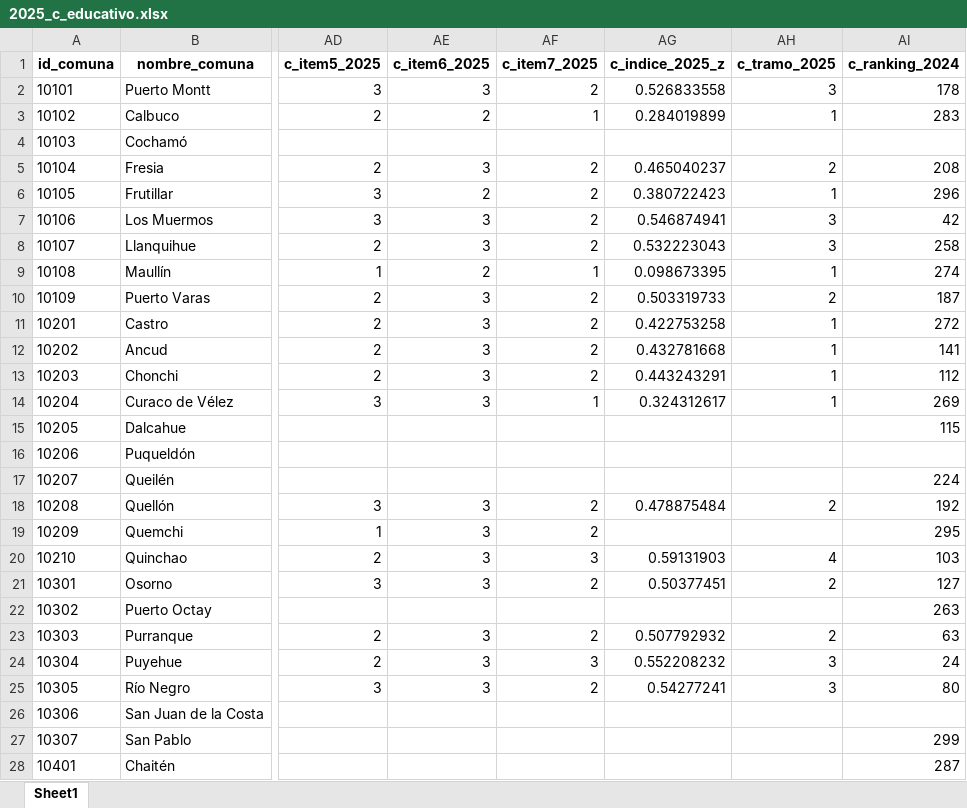
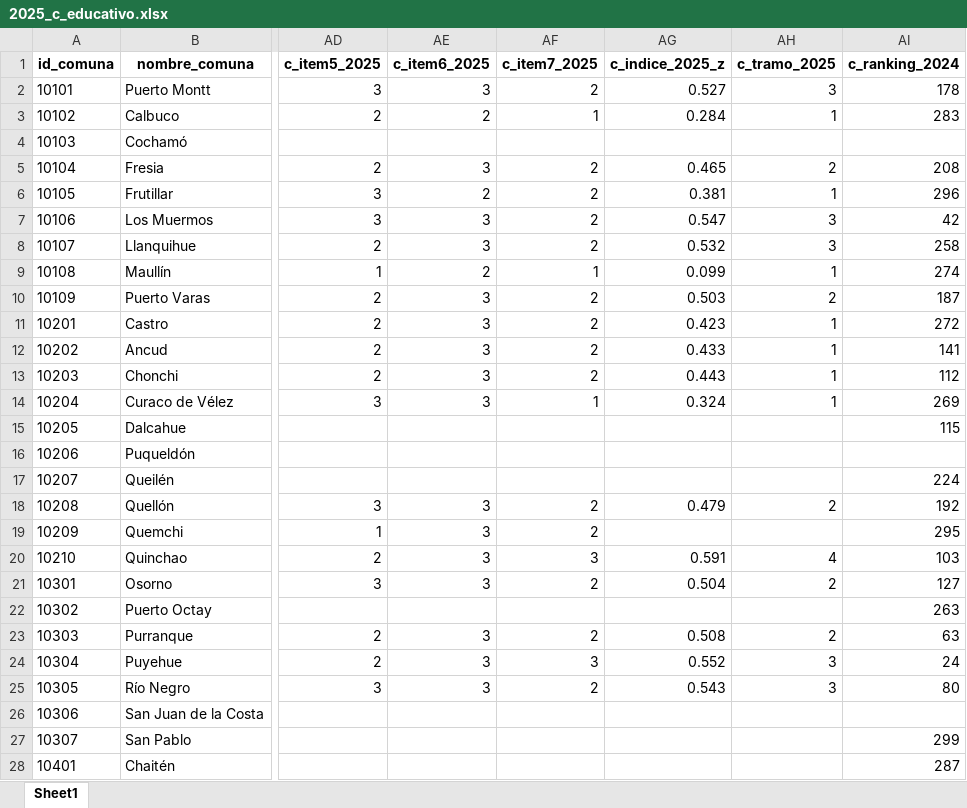
Before and after one commit to milenio-nudos/idc, an Excel workbook: data/proc_data/private_data/2025_c_educativo.xlsx, sheet Sheet1, drawn as a sheet; only a part is shown, gaps mark what is left out; values as stored, in another font and other column widths than the file's, no borders; the diff covers the shown part only; the diff names each change by its address in the sheet, - before the commit and + after, or states it on an @@ line.

```diff
--- a/data/proc_data/private_data/2025_c_educativo.xlsx (sheet Sheet1)
+++ b/data/proc_data/private_data/2025_c_educativo.xlsx (sheet Sheet1)
-AG2 (c_indice_2025_z): 0.526833558
+AG2 (c_indice_2025_z): 0.527
-AG3 (c_indice_2025_z): 0.284019899
+AG3 (c_indice_2025_z): 0.284
-AG5 (c_indice_2025_z): 0.465040237
+AG5 (c_indice_2025_z): 0.465
-AG6 (c_indice_2025_z): 0.380722423
+AG6 (c_indice_2025_z): 0.381
-AG7 (c_indice_2025_z): 0.546874941
+AG7 (c_indice_2025_z): 0.547
-AG8 (c_indice_2025_z): 0.532223043
+AG8 (c_indice_2025_z): 0.532
-AG9 (c_indice_2025_z): 0.098673395
+AG9 (c_indice_2025_z): 0.099
-AG10 (c_indice_2025_z): 0.503319733
+AG10 (c_indice_2025_z): 0.503
-AG11 (c_indice_2025_z): 0.422753258
+AG11 (c_indice_2025_z): 0.423
-AG12 (c_indice_2025_z): 0.432781668
+AG12 (c_indice_2025_z): 0.433
-AG13 (c_indice_2025_z): 0.443243291
+AG13 (c_indice_2025_z): 0.443
-AG14 (c_indice_2025_z): 0.324312617
+AG14 (c_indice_2025_z): 0.324
-AG18 (c_indice_2025_z): 0.478875484
+AG18 (c_indice_2025_z): 0.479
-AG20 (c_indice_2025_z): 0.59131903
+AG20 (c_indice_2025_z): 0.591
-AG21 (c_indice_2025_z): 0.50377451
+AG21 (c_indice_2025_z): 0.504
-AG23 (c_indice_2025_z): 0.507792932
+AG23 (c_indice_2025_z): 0.508
-AG24 (c_indice_2025_z): 0.552208232
+AG24 (c_indice_2025_z): 0.552
-AG25 (c_indice_2025_z): 0.54277241
+AG25 (c_indice_2025_z): 0.543
```
Also changed, not shown: 270 edited cells elsewhere in this sheet, data/proc_data/private_data/2025_idc_full.xlsx, data/proc_data/public_data/2025_idc_v2.xlsx, 7 other files.
